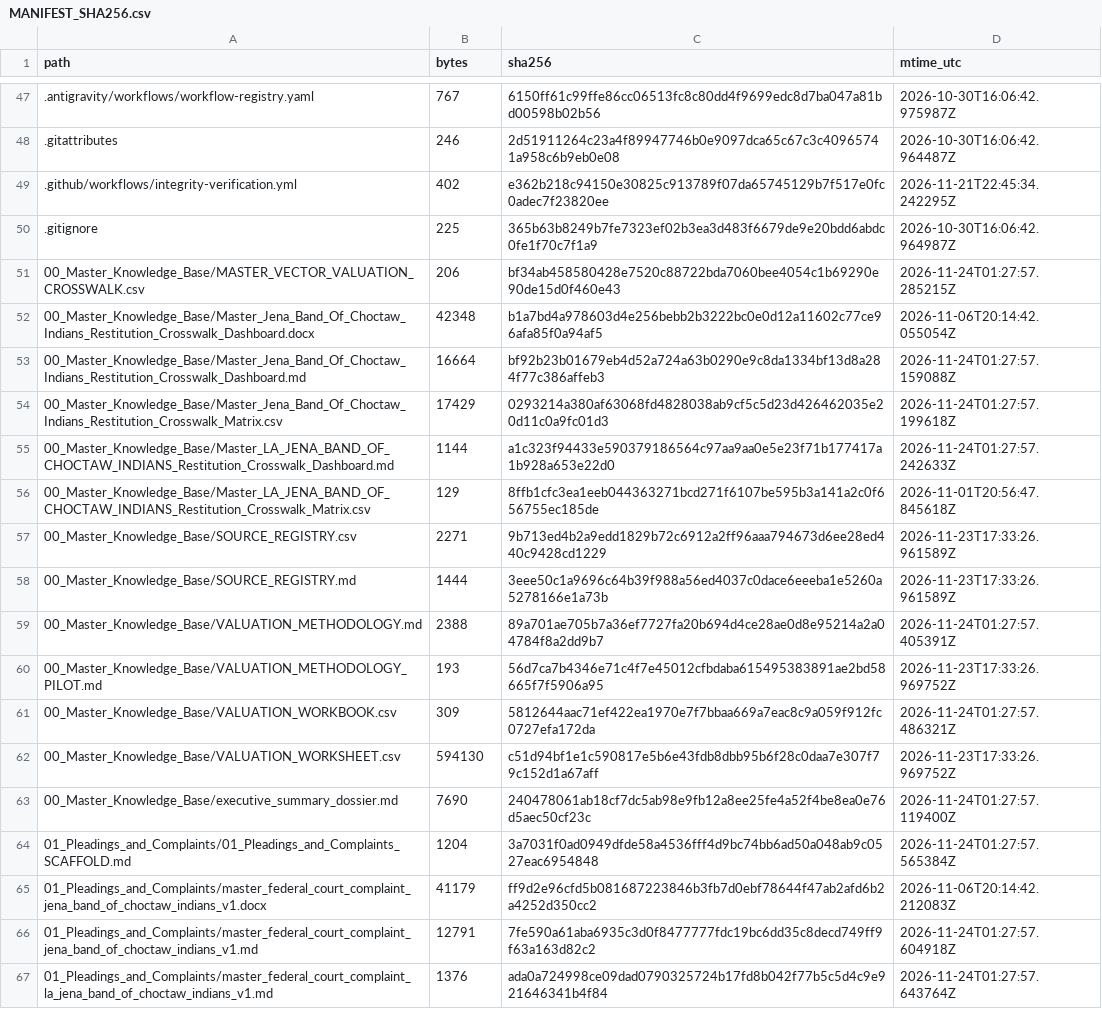
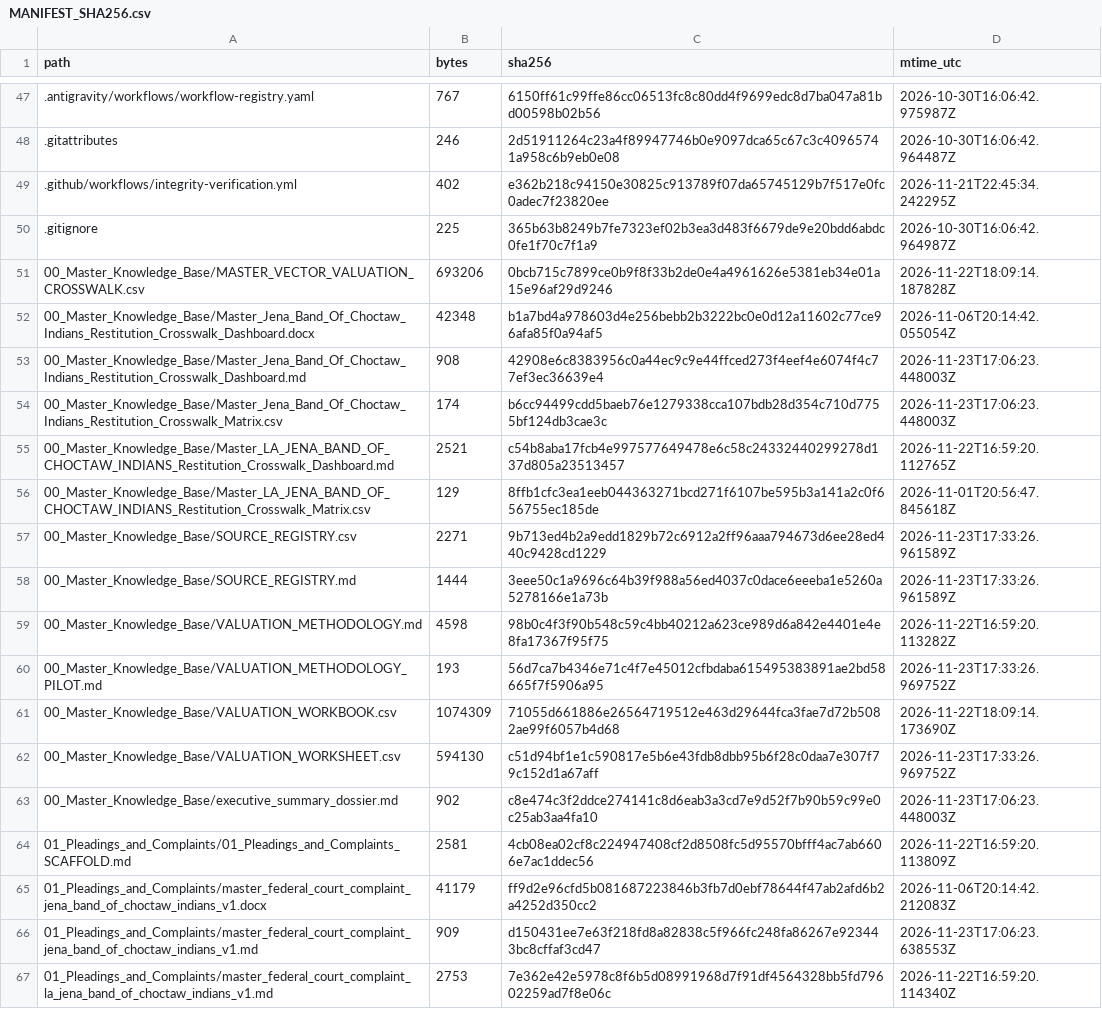
Before and after one commit to GlobalRestitutionAlliance/turtle-island-us-la-jena-band-of-choctaw-indians-master-litigation, a CSV file: 99_Archives_and_Manifests/MANIFEST_SHA256.csv, drawn as a sheet; only a part is shown, gaps mark what is left out; the diff covers the shown part only.

```diff
--- a/99_Archives_and_Manifests/MANIFEST_SHA256.csv
+++ b/99_Archives_and_Manifests/MANIFEST_SHA256.csv
@@ -50,7 +50,7 @@ path,bytes,sha256,mtime_utc
 .gitignore,225,365b63b8249b7fe7323ef02b3ea3d483f6679de9e20bdd6abdc0fe1f70c7f1a9,2026-10-30T16:06:42.964987Z
-00_Master_Knowledge_Base/MASTER_VECTOR_VALUATION_CROSSWALK.csv,206,bf34ab458580428e7520c88722bda7060bee4054c1b69290e90de15d0f460e43,2026-11-24T01:27:57.285215Z
+00_Master_Knowledge_Base/MASTER_VECTOR_VALUATION_CROSSWALK.csv,693206,0bcb715c7899ce0b9f8f33b2de0e4a4961626e5381eb34e01a15e96af29d9246,2026-11-22T18:09:14.187828Z
 00_Master_Knowledge_Base/Master_Jena_Band_Of_Choctaw_Indians_Restitution_Crosswalk_Dashboard.docx,42348,b1a7bd4a978603d4e256bebb2b3222bc0e0d12a11602c77ce96afa85f0a94af5,2026-11-06T20:14:42.055054Z
-00_Master_Knowledge_Base/Master_Jena_Band_Of_Choctaw_Indians_Restitution_Crosswalk_Dashboard.md,16664,bf92b23b01679eb4d52a724a63b0290e9c8da1334bf13d8a284f77c386affeb3,2026-11-24T01:27:57.159088Z
-00_Master_Knowledge_Base/Master_Jena_Band_Of_Choctaw_Indians_Restitution_Crosswalk_Matrix.csv,17429,0293214a380af63068fd4828038ab9cf5c5d23d426462035e20d11c0a9fc01d3,2026-11-24T01:27:57.199618Z
-00_Master_Knowledge_Base/Master_LA_JENA_BAND_OF_CHOCTAW_INDIANS_Restitution_Crosswalk_Dashboard.md,1144,a1c323f94433e590379186564c97aa9aa0e5e23f71b177417a1b928a653e22d0,2026-11-24T01:27:57.242633Z
+00_Master_Knowledge_Base/Master_Jena_Band_Of_Choctaw_Indians_Restitution_Crosswalk_Dashboard.md,908,42908e6c8383956c0a44ec9c9e44ffced273f4eef4e6074f4c77ef3ec36639e4,2026-11-23T17:06:23.448003Z
+00_Master_Knowledge_Base/Master_Jena_Band_Of_Choctaw_Indians_Restitution_Crosswalk_Matrix.csv,174,b6cc94499cdd5baeb76e1279338cca107bdb28d354c710d7755bf124db3cae3c,2026-11-23T17:06:23.448003Z
+00_Master_Knowledge_Base/Master_LA_JENA_BAND_OF_CHOCTAW_INDIANS_Restitution_Crosswalk_Dashboard.md,2521,c54b8aba17fcb4e997577649478e6c58c24332440299278d137d805a23513457,2026-11-22T16:59:20.112765Z
 00_Master_Knowledge_Base/Master_LA_JENA_BAND_OF_CHOCTAW_INDIANS_Restitution_Crosswalk_Matrix.csv,129,8ffb1cfc3ea1eeb044363271bcd271f6107be595b3a141a2c0f656755ec185de,2026-11-01T20:56:47.845618Z
@@ -58,10 +58,10 @@ path,bytes,sha256,mtime_utc
 00_Master_Knowledge_Base/SOURCE_REGISTRY.md,1444,3eee50c1a9696c64b39f988a56ed4037c0dace6eeeba1e5260a5278166e1a73b,2026-11-23T17:33:26.961589Z
-00_Master_Knowledge_Base/VALUATION_METHODOLOGY.md,2388,89a701ae705b7a36ef7727fa20b694d4ce28ae0d8e95214a2a04784f8a2dd9b7,2026-11-24T01:27:57.405391Z
+00_Master_Knowledge_Base/VALUATION_METHODOLOGY.md,4598,98b0c4f3f90b548c59c4bb40212a623ce989d6a842e4401e4e8fa17367f95f75,2026-11-22T16:59:20.113282Z
 00_Master_Knowledge_Base/VALUATION_METHODOLOGY_PILOT.md,193,56d7ca7b4346e71c4f7e45012cfbdaba615495383891ae2bd58665f7f5906a95,2026-11-23T17:33:26.969752Z
-00_Master_Knowledge_Base/VALUATION_WORKBOOK.csv,309,5812644aac71ef422ea1970e7f7bbaa669a7eac8c9a059f912fc0727efa172da,2026-11-24T01:27:57.486321Z
+00_Master_Knowledge_Base/VALUATION_WORKBOOK.csv,1074309,71055d661886e26564719512e463d29644fca3fae7d72b5082ae99f6057b4d68,2026-11-22T18:09:14.173690Z
 00_Master_Knowledge_Base/VALUATION_WORKSHEET.csv,594130,c51d94bf1e1c590817e5b6e43fdb8dbb95b6f28c0daa7e307f79c152d1a67aff,2026-11-23T17:33:26.969752Z
-00_Master_Knowledge_Base/executive_summary_dossier.md,7690,240478061ab18cf7dc5ab98e9fb12a8ee25fe4a52f4be8ea0e76d5aec50cf23c,2026-11-24T01:27:57.119400Z
-01_Pleadings_and_Complaints/01_Pleadings_and_Complaints_SCAFFOLD.md,1204,3a7031f0ad0949dfde58a4536fff4d9bc74bb6ad50a048ab9c0527eac6954848,2026-11-24T01:27:57.565384Z
+00_Master_Knowledge_Base/executive_summary_dossier.md,902,c8e474c3f2ddce274141c8d6eab3a3cd7e9d52f7b90b59c99e0c25ab3aa4fa10,2026-11-23T17:06:23.448003Z
+01_Pleadings_and_Complaints/01_Pleadings_and_Complaints_SCAFFOLD.md,2581,4cb08ea02cf8c224947408cf2d8508fc5d95570bfff4ac7ab6606e7ac1ddec56,2026-11-22T16:59:20.113809Z
 01_Pleadings_and_Complaints/master_federal_court_complaint_jena_band_of_choctaw_indians_v1.docx,41179,ff9d2e96cfd5b081687223846b3fb7d0ebf78644f47ab2afd6b2a4252d350cc2,2026-11-06T20:14:42.212083Z
-01_Pleadings_and_Complaints/master_federal_court_complaint_jena_band_of_choctaw_indians_v1.md,12791,7fe590a61aba6935c3d0f8477777fdc19bc6dd35c8decd749ff9f63a163d82c2,2026-11-24T01:27:57.604918Z
-01_Pleadings_and_Complaints/master_federal_court_complaint_la_jena_band_of_choctaw_indians_v1.md,1376,ada0a724998ce09dad0790325724b17fd8b042f77b5c5d4c9e921646341b4f84,2026-11-24T01:27:57.643764Z
+01_Pleadings_and_Complaints/master_federal_court_complaint_jena_band_of_choctaw_indians_v1.md,909,d150431ee7e63f218fd8a82838c5f966fc248fa86267e923443bc8cffaf3cd47,2026-11-23T17:06:23.638553Z
+01_Pleadings_and_Complaints/master_federal_court_complaint_la_jena_band_of_choctaw_indians_v1.md,2753,7e362e42e5978c8f6b5d08991968d7f91df4564328bb5fd79602259ad7f8e06c,2026-11-22T16:59:20.114340Z
```
Also changed, not shown: 80 edited cells elsewhere in this file, 37 other files.
